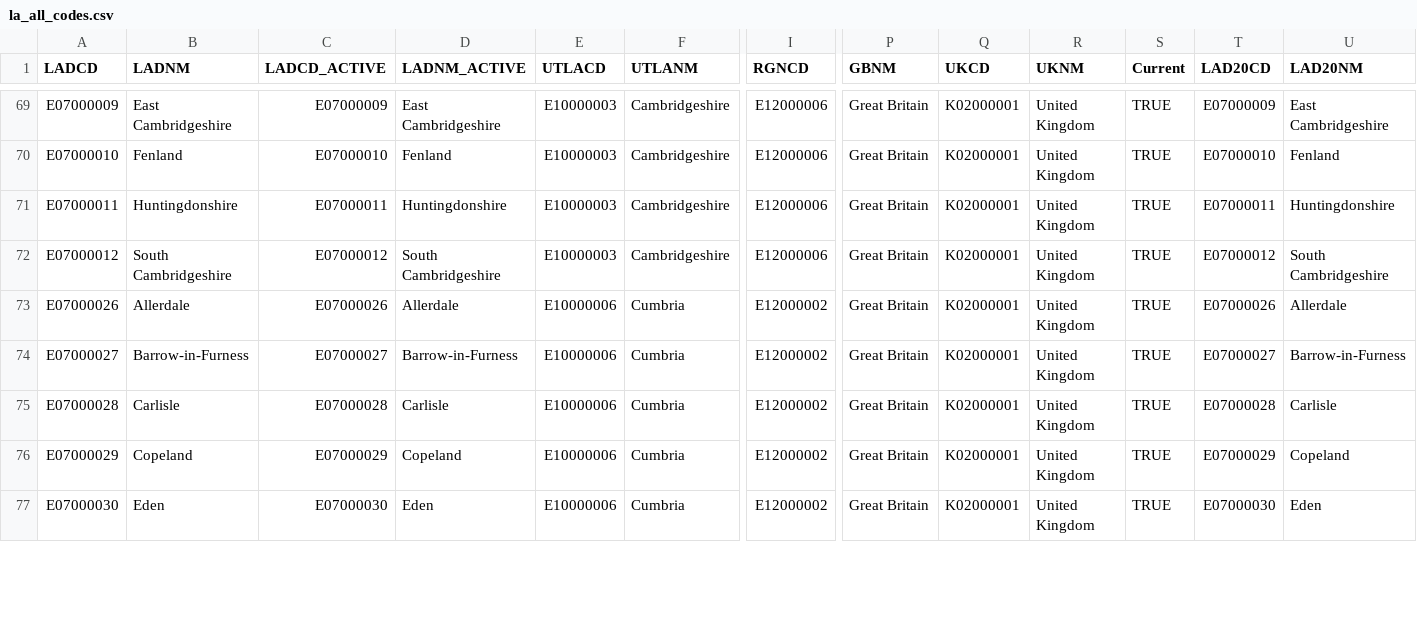
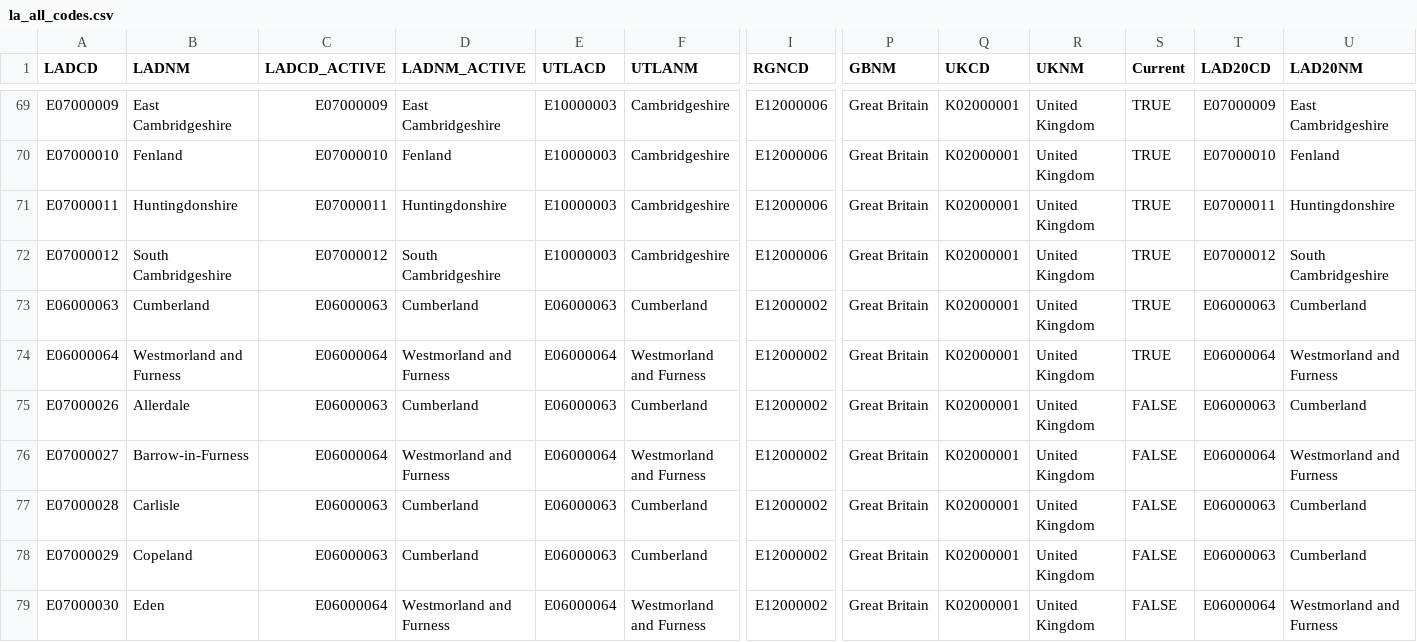
Before and after one commit to drkane/geo-lookups, a CSV file: la_all_codes.csv, drawn as a sheet; only a part is shown, gaps mark what is left out; addresses are those after the commit; rows hold the shown columns only; the diff covers the shown part only; the diff names each change by its address in the sheet, - before the commit and + after, or states it on an @@ line.

```diff
--- a/la_all_codes.csv
+++ b/la_all_codes.csv
+row 73: E06000063 | Cumberland | E06000063 | Cumberland | E06000063 | Cumberland | E12000002 | Great Britain | K02000001 | United Kingdom | TRUE | E06000063 | Cumberland
+row 74: E06000064 | Westmorland and Furness | E06000064 | Westmorland and Furness | E06000064 | Westmorland and Furness | E12000002 | Great Britain | K02000001 | United Kingdom | TRUE | E06000064 | Westmorland and Furness
-C75 (LADCD_ACTIVE): E07000026
+C75 (LADCD_ACTIVE): E06000063
-D75 (LADNM_ACTIVE): Allerdale
+D75 (LADNM_ACTIVE): Cumberland
-E75 (UTLACD): E10000006
+E75 (UTLACD): E06000063
-F75 (UTLANM): Cumbria
+F75 (UTLANM): Cumberland
-S75:S79 (Current): TRUE
+S75:S79 (Current): FALSE
-T75 (LAD20CD): E07000026
+T75 (LAD20CD): E06000063
-U75 (LAD20NM): Allerdale
+U75 (LAD20NM): Cumberland
-C76 (LADCD_ACTIVE): E07000027
+C76 (LADCD_ACTIVE): E06000064
-D76 (LADNM_ACTIVE): Barrow-in-Furness
+D76 (LADNM_ACTIVE): Westmorland and Furness
-E76 (UTLACD): E10000006
+E76 (UTLACD): E06000064
-F76 (UTLANM): Cumbria
+F76 (UTLANM): Westmorland and Furness
-T76 (LAD20CD): E07000027
+T76 (LAD20CD): E06000064
-U76 (LAD20NM): Barrow-in-Furness
+U76 (LAD20NM): Westmorland and Furness
-C77 (LADCD_ACTIVE): E07000028
+C77 (LADCD_ACTIVE): E06000063
-D77 (LADNM_ACTIVE): Carlisle
+D77 (LADNM_ACTIVE): Cumberland
-E77:E78 (UTLACD): E10000006
+E77:E78 (UTLACD): E06000063
-F77:F78 (UTLANM): Cumbria
+F77:F78 (UTLANM): Cumberland
-T77 (LAD20CD): E07000028
+T77 (LAD20CD): E06000063
-U77 (LAD20NM): Carlisle
+U77 (LAD20NM): Cumberland
-C78 (LADCD_ACTIVE): E07000029
+C78 (LADCD_ACTIVE): E06000063
-D78 (LADNM_ACTIVE): Copeland
+D78 (LADNM_ACTIVE): Cumberland
-T78 (LAD20CD): E07000029
+T78 (LAD20CD): E06000063
-U78 (LAD20NM): Copeland
+U78 (LAD20NM): Cumberland
-C79 (LADCD_ACTIVE): E07000030
+C79 (LADCD_ACTIVE): E06000064
-D79 (LADNM_ACTIVE): Eden
+D79 (LADNM_ACTIVE): Westmorland and Furness
-E79 (UTLACD): E10000006
+E79 (UTLACD): E06000064
-F79 (UTLANM): Cumbria
+F79 (UTLANM): Westmorland and Furness
-T79 (LAD20CD): E07000030
+T79 (LAD20CD): E06000064
-U79 (LAD20NM): Eden
+U79 (LAD20NM): Westmorland and Furness
```
Also changed, not shown: 2 added rows and 77 edited cells elsewhere in this file, area_all_codes.csv, utla_all_codes.csv, 2 other files.
